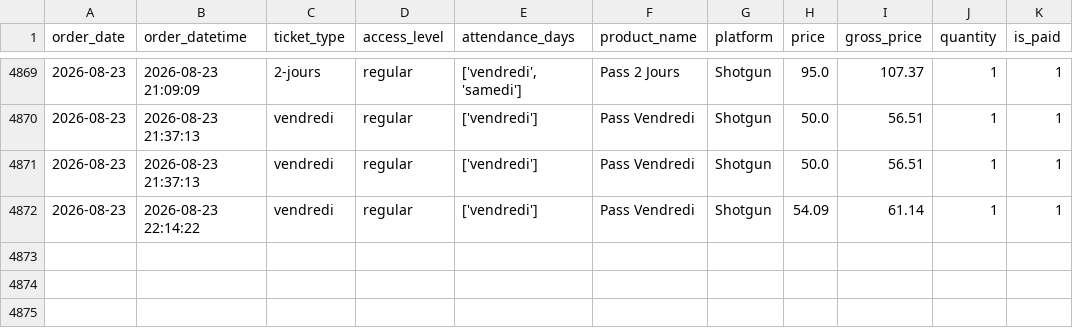
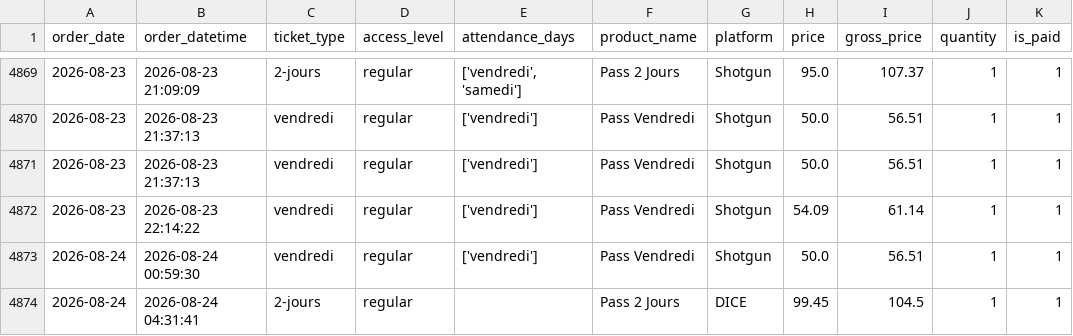
Before and after one commit to studio-ai2k/ticketing_api, a CSV file: data/rennes_2026_merged.csv, drawn as a sheet; only a part is shown, gaps mark what is left out; the diff names each change by its address in the sheet, - before the commit and + after, or states it on an @@ line.

```diff
--- a/data/rennes_2026_merged.csv
+++ b/data/rennes_2026_merged.csv
+row 4873: 2026-08-24 | 2026-08-24 00:59:30 | vendredi | regular | ['vendredi'] | Pass Vendredi | Shotgun | 50.0 | 56.51 | 1 | 1
+row 4874: 2026-08-24 | 2026-08-24 04:31:41 | 2-jours | regular |  | Pass 2 Jours | DICE | 99.45 | 104.5 | 1 | 1
```
Also changed, not shown: data/sonora_impact_2026_merged.csv, 9 other files.
